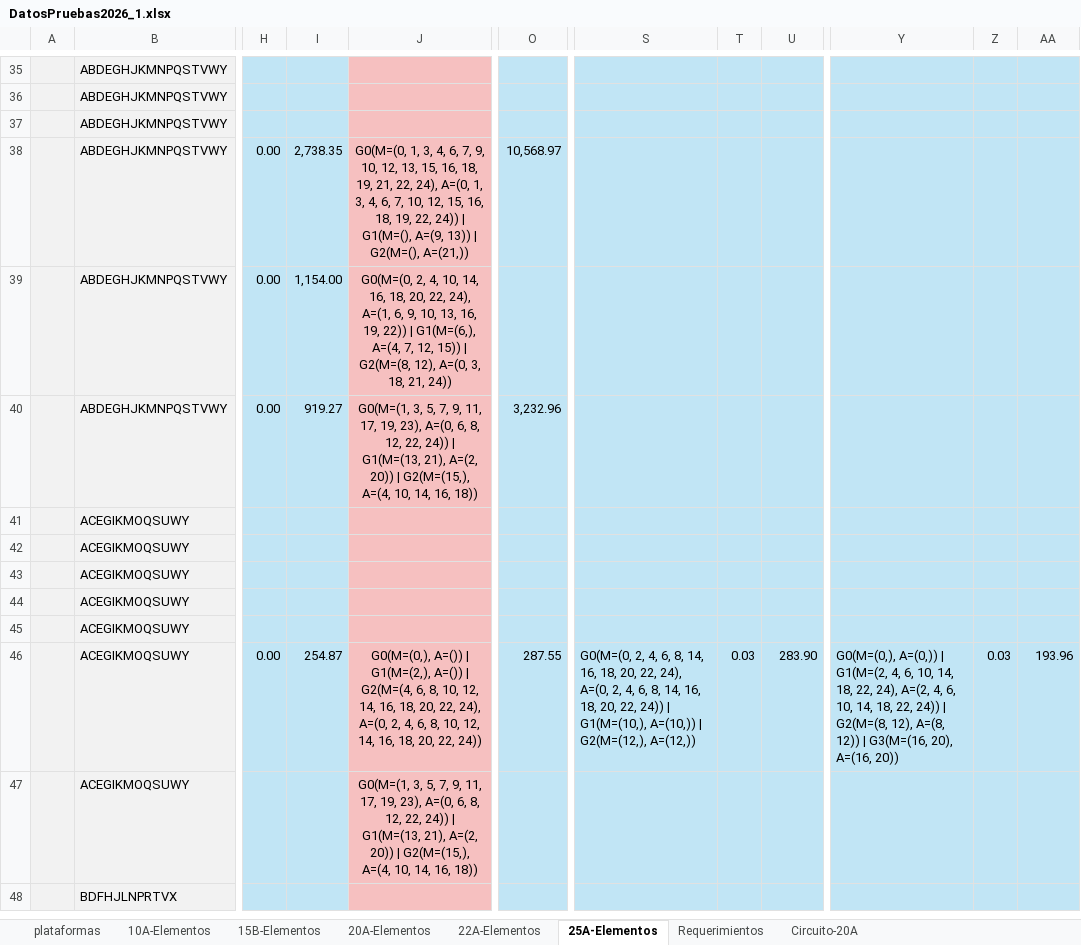
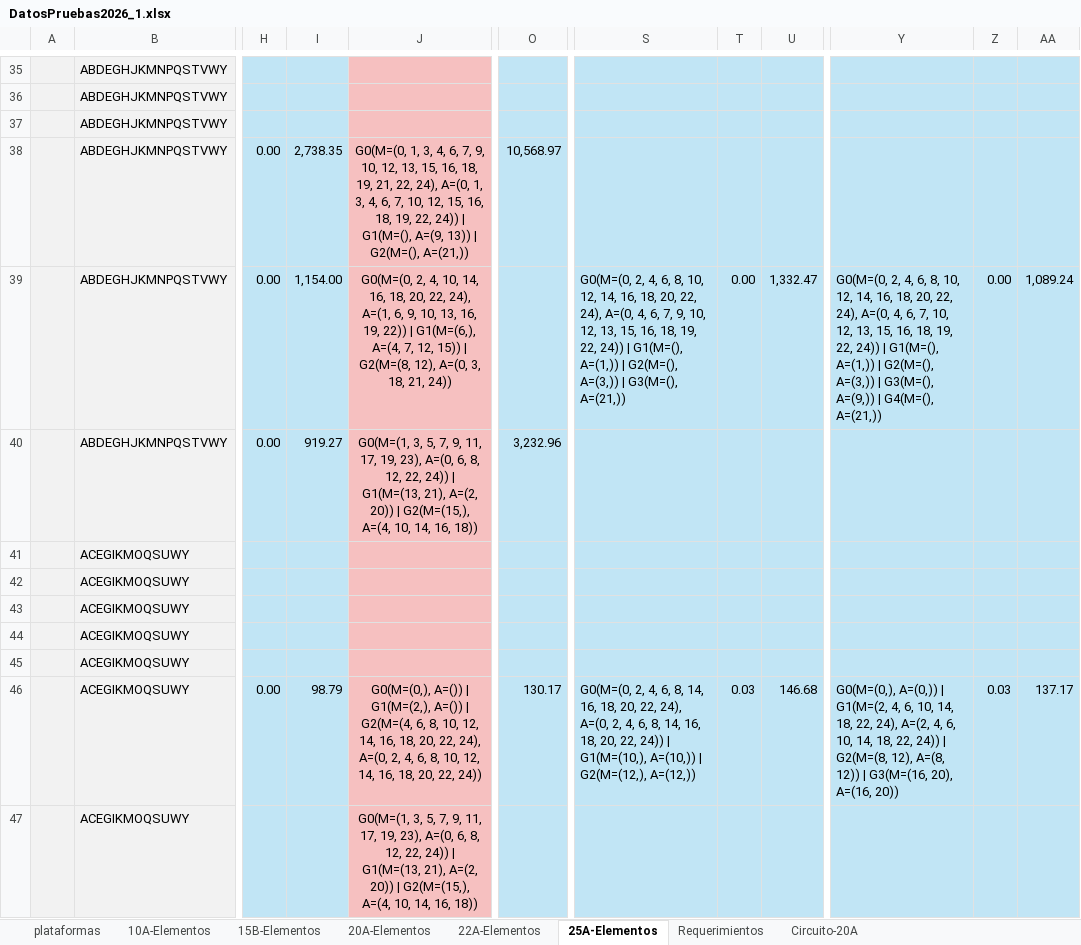
Before and after one commit to CamiOso/BiparticionOptima, an Excel workbook: DatosPruebas2026_1.xlsx, sheet 25A-Elementos, drawn as a sheet; only a part is shown, gaps mark what is left out; the shorter side is filled out with more unchanged rows; values as stored, in another font and other column widths than the file's, no borders; the diff names each change by its address in the sheet, - before the commit and + after, or states it on an @@ line.

Commit message:
data+docs: resultados finales 25A (filas 39,46 Geo completo), manual técnico y bitácora actualizados con hallazgos 2026-05-30

```diff
--- a/DatosPruebas2026_1.xlsx (sheet 25A-Elementos)
+++ b/DatosPruebas2026_1.xlsx (sheet 25A-Elementos)
-S39: (empty)
+S39: G0(M=(0, 2, 4, 6, 8, 10, 12, 14, 16, 18, 20, 22, 24), A=(0, 4, 6, 7, 9, 10, 12, 13, 15, 16, 18, 19, 22, 24)) | G1(M=(), A=(1,)) | G2(M=(), A=(3,)) | G3(M=(), A=(21,))
-T39: (empty)
+T39: 0.00
-U39: (empty)
+U39: 1,332.47
-Y39: (empty)
+Y39: G0(M=(0, 2, 4, 6, 8, 10, 12, 14, 16, 18, 20, 22, 24), A=(0, 4, 6, 7, 10, 12, 13, 15, 16, 18, 19, 22, 24)) | G1(M=(), A=(1,)) | G2(M=(), A=(3,)) | G3(M=(), A=(9,)) | G4(M=(), A=(21,))
-Z39: (empty)
+Z39: 0.00
-AA39: (empty)
+AA39: 1,089.24
-I46: 254.87
+I46: 98.79
-O46: 287.55
+O46: 130.17
-U46: 283.90
+U46: 146.68
-AA46: 193.96
+AA46: 137.17
```
